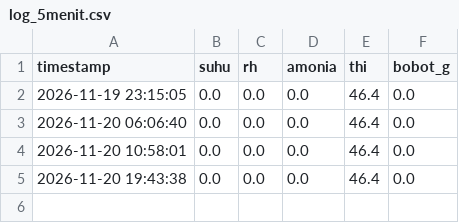
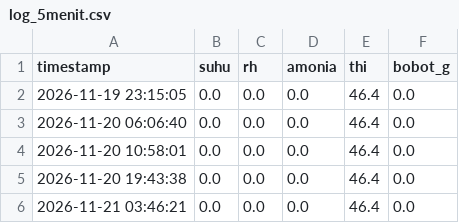
Before and after one commit to itsarin1/broiler-cloud-analytics, a CSV file: data/log_5menit.csv, drawn as a sheet.

```diff
--- a/data/log_5menit.csv
+++ b/data/log_5menit.csv
@@ -5 +5,2 @@ timestamp,suhu,rh,amonia,thi,bobot_g
 2026-11-20 19:43:38,0.0,0.0,0.0,46.4,0.0
+2026-11-21 03:46:21,0.0,0.0,0.0,46.4,0.0
```
